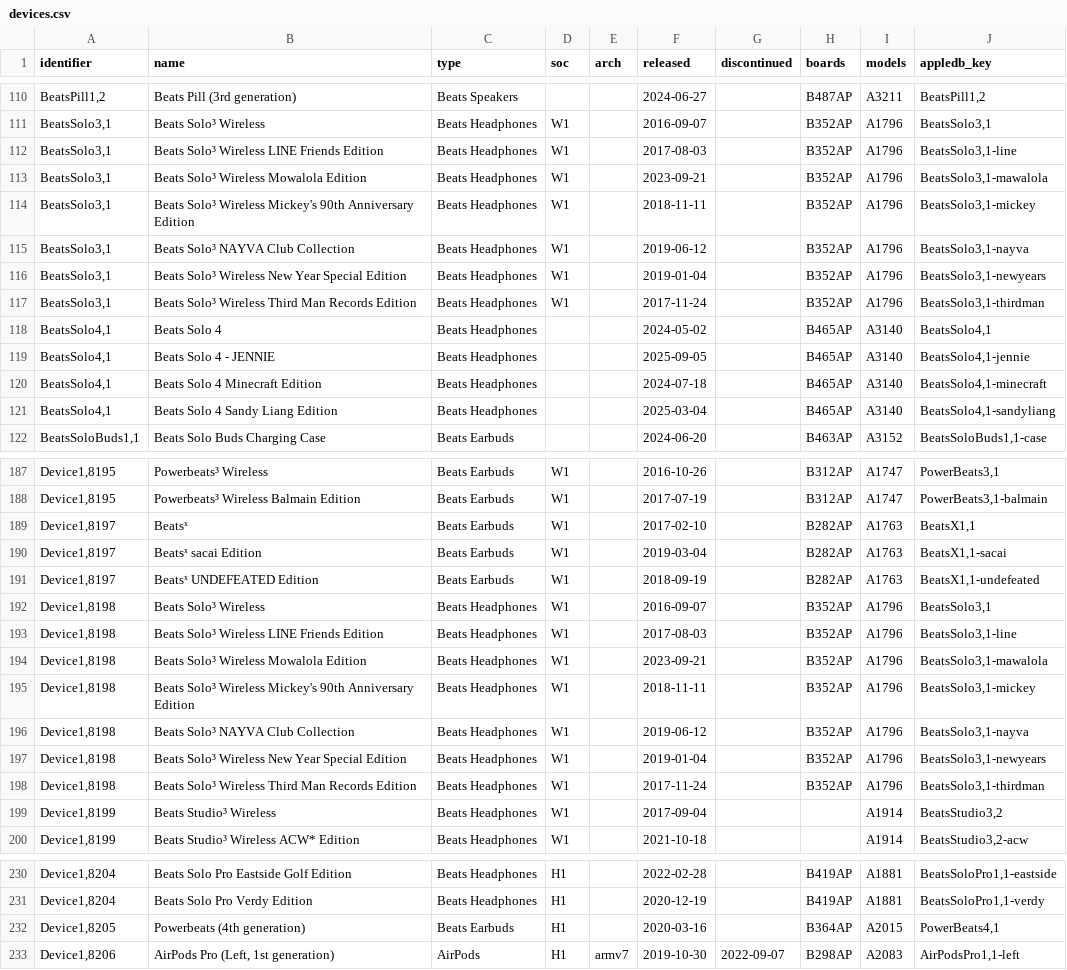
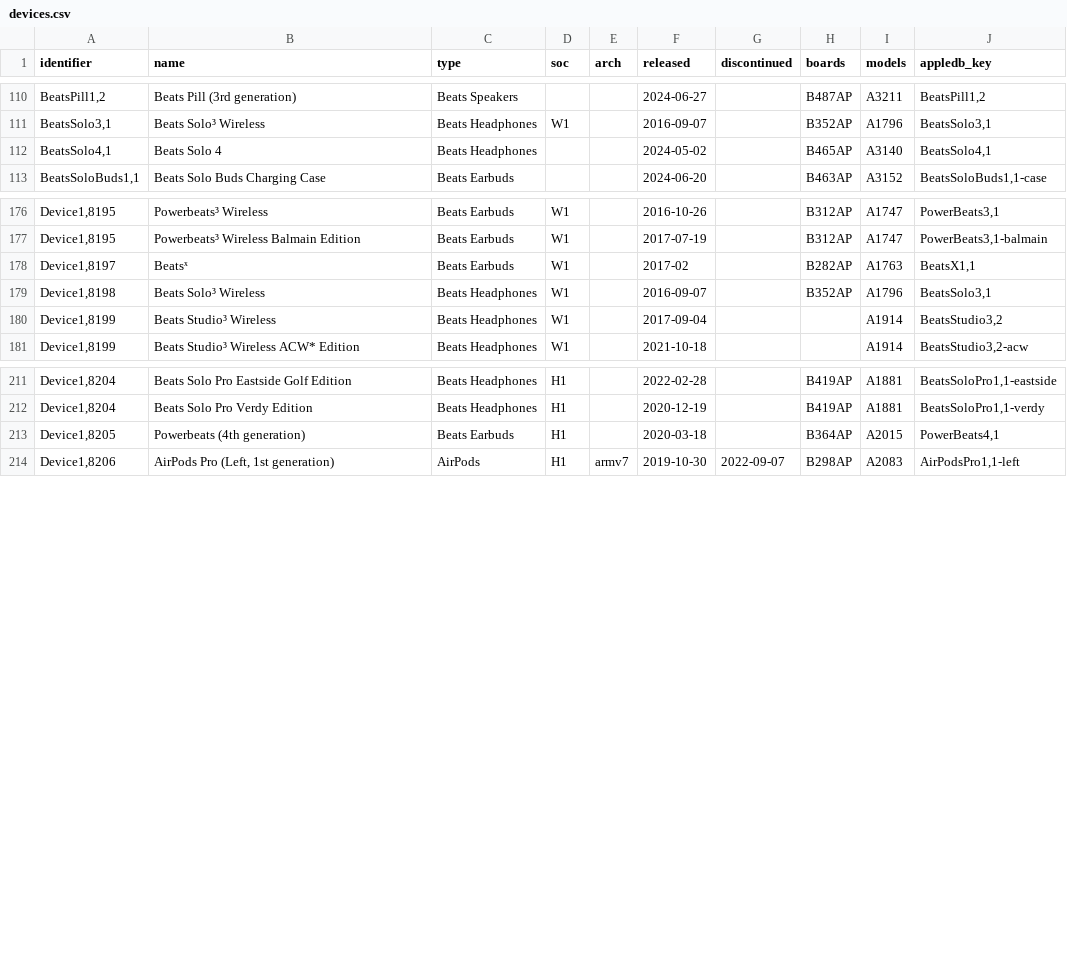
Before and after one commit to Ringmast4r/Huginn-Muninn, a CSV file: AppleDB/csv/devices.csv, drawn as a sheet; only a part is shown, gaps mark what is left out; the diff covers the shown part only.

```diff
--- a/AppleDB/csv/devices.csv
+++ b/AppleDB/csv/devices.csv
@@ -111,12 +111,3 @@ identifier,name,type,soc,arch,released,discontinued,boards,models,appledb_key
 "BeatsSolo3,1",Beats Solo³ Wireless,Beats Headphones,W1,,2016-09-07,,B352AP,A1796,"BeatsSolo3,1"
-"BeatsSolo3,1",Beats Solo³ Wireless LINE Friends Edition,Beats Headphones,W1,,2017-08-03,,B352AP,A1796,"BeatsSolo3,1-line"
-"BeatsSolo3,1",Beats Solo³ Wireless Mowalola Edition,Beats Headphones,W1,,2023-09-21,,B352AP,A1796,"BeatsSolo3,1-mawalola"
-"BeatsSolo3,1",Beats Solo³ Wireless Mickey's 90th Anniversary Edition,Beats Headphones,W1,,2018-11-11,,B352AP,A1796,"BeatsSolo3,1-mickey"
-"BeatsSolo3,1",Beats Solo³ NAYVA Club Collection,Beats Headphones,W1,,2019-06-12,,B352AP,A1796,"BeatsSolo3,1-nayva"
-"BeatsSolo3,1",Beats Solo³ Wireless New Year Special Edition,Beats Headphones,W1,,2019-01-04,,B352AP,A1796,"BeatsSolo3,1-newyears"
-"BeatsSolo3,1",Beats Solo³ Wireless Third Man Records Edition,Beats Headphones,W1,,2017-11-24,,B352AP,A1796,"BeatsSolo3,1-thirdman"
 "BeatsSolo4,1",Beats Solo 4,Beats Headphones,,,2024-05-02,,B465AP,A3140,"BeatsSolo4,1"
-"BeatsSolo4,1",Beats Solo 4 - JENNIE,Beats Headphones,,,2025-09-05,,B465AP,A3140,"BeatsSolo4,1-jennie"
-"BeatsSolo4,1",Beats Solo 4 Minecraft Edition,Beats Headphones,,,2024-07-18,,B465AP,A3140,"BeatsSolo4,1-minecraft"
-"BeatsSolo4,1",Beats Solo 4 Sandy Liang Edition,Beats Headphones,,,2025-03-04,,B465AP,A3140,"BeatsSolo4,1-sandyliang"
 "BeatsSoloBuds1,1",Beats Solo Buds Charging Case,Beats Earbuds,,,2024-06-20,,B463AP,A3152,"BeatsSoloBuds1,1-case"
@@ -188,12 +177,4 @@ identifier,name,type,soc,arch,released,discontinued,boards,models,appledb_key
 "Device1,8195",Powerbeats³ Wireless Balmain Edition,Beats Earbuds,W1,,2017-07-19,,B312AP,A1747,"PowerBeats3,1-balmain"
-"Device1,8197",Beatsˣ,Beats Earbuds,W1,,2017-02-10,,B282AP,A1763,"BeatsX1,1"
-"Device1,8197",Beatsˣ sacai Edition,Beats Earbuds,W1,,2019-03-04,,B282AP,A1763,"BeatsX1,1-sacai"
-"Device1,8197",Beatsˣ UNDEFEATED Edition,Beats Earbuds,W1,,2018-09-19,,B282AP,A1763,"BeatsX1,1-undefeated"
+"Device1,8197",Beatsˣ,Beats Earbuds,W1,,2017-02,,B282AP,A1763,"BeatsX1,1"
 "Device1,8198",Beats Solo³ Wireless,Beats Headphones,W1,,2016-09-07,,B352AP,A1796,"BeatsSolo3,1"
-"Device1,8198",Beats Solo³ Wireless LINE Friends Edition,Beats Headphones,W1,,2017-08-03,,B352AP,A1796,"BeatsSolo3,1-line"
-"Device1,8198",Beats Solo³ Wireless Mowalola Edition,Beats Headphones,W1,,2023-09-21,,B352AP,A1796,"BeatsSolo3,1-mawalola"
-"Device1,8198",Beats Solo³ Wireless Mickey's 90th Anniversary Edition,Beats Headphones,W1,,2018-11-11,,B352AP,A1796,"BeatsSolo3,1-mickey"
-"Device1,8198",Beats Solo³ NAYVA Club Collection,Beats Headphones,W1,,2019-06-12,,B352AP,A1796,"BeatsSolo3,1-nayva"
-"Device1,8198",Beats Solo³ Wireless New Year Special Edition,Beats Headphones,W1,,2019-01-04,,B352AP,A1796,"BeatsSolo3,1-newyears"
-"Device1,8198",Beats Solo³ Wireless Third Man Records Edition,Beats Headphones,W1,,2017-11-24,,B352AP,A1796,"BeatsSolo3,1-thirdman"
 "Device1,8199",Beats Studio³ Wireless,Beats Headphones,W1,,2017-09-04,,,A1914,"BeatsStudio3,2"
@@ -231,3 +212,3 @@ identifier,name,type,soc,arch,released,discontinued,boards,models,appledb_key
 "Device1,8204",Beats Solo Pro Verdy Edition,Beats Headphones,H1,,2020-12-19,,B419AP,A1881,"BeatsSoloPro1,1-verdy"
-"Device1,8205",Powerbeats (4th generation),Beats Earbuds,H1,,2020-03-16,,B364AP,A2015,"PowerBeats4,1"
+"Device1,8205",Powerbeats (4th generation),Beats Earbuds,H1,,2020-03-18,,B364AP,A2015,"PowerBeats4,1"
 "Device1,8206","AirPods Pro (Left, 1st generation)",AirPods,H1,armv7,2019-10-30,2022-09-07,B298AP,A2083,"AirPodsPro1,1-left"
```
Also changed, not shown: 5 removed rows and 3 edited cells elsewhere in this file, 27 other files.
